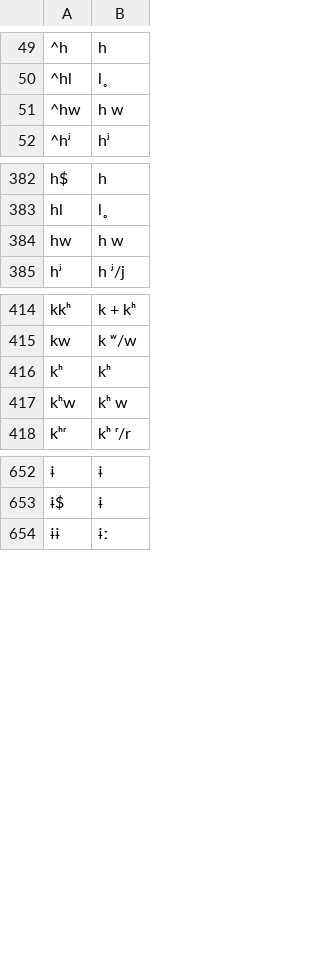
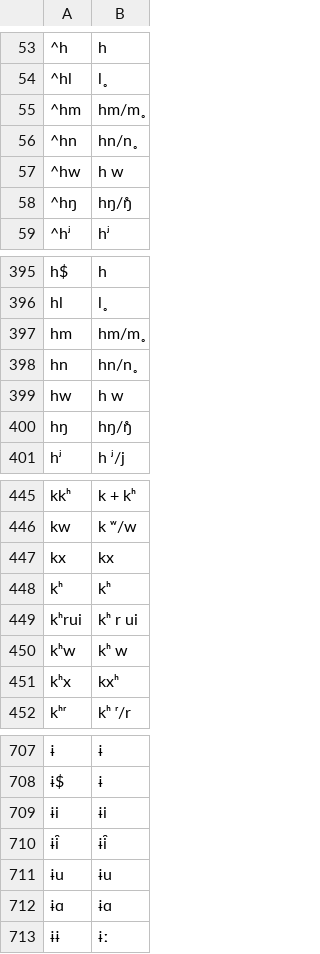
Before and after one commit to lexibank/chindialectsurvey, a TSV file: etc/orthography.tsv, drawn as a sheet; only a part is shown, gaps mark what is left out; the diff covers the shown part only; the diff names each change by its address in the sheet, - before the commit and + after, or states it on an @@ line.

```diff
--- a/etc/orthography.tsv
+++ b/etc/orthography.tsv
+row 55: ^hm | hm/m̥
+row 56: ^hn | hn/n̥
+row 58: ^hŋ | hŋ/ŋ̊
+row 397: hm | hm/m̥
+row 398: hn | hn/n̥
+row 400: hŋ | hŋ/ŋ̊
+row 447: kx | kx
+row 449: kʰrui | kʰ r ui
+row 451: kʰx | kxʰ
+row 709: ɨi | ɨi
+row 710: ɨi̯ | ɨi̯
+row 711: ɨu | ɨu
+row 712: ɨɑ | ɨɑ
```
Also changed, not shown: 52 added rows, 7 removed rows, 3 moved rows and 1 edited cell elsewhere in this file, 11 other files.
